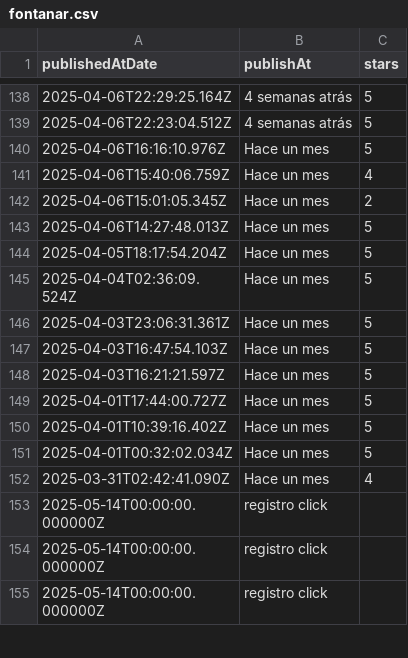
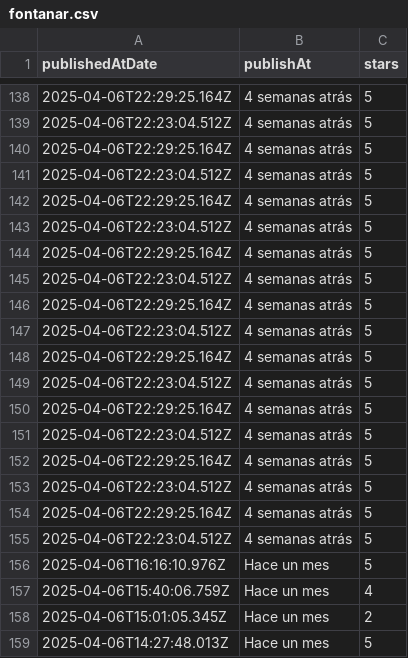
Before and after one commit to lawiwi/ExploraChia, a CSV file: data/fontanar.csv, drawn as a sheet; only a part is shown, gaps mark what is left out; the shorter side is filled out with more unchanged rows; the diff names each change by its address in the sheet, - before the commit and + after, or states it on an @@ line.

```diff
--- a/data/fontanar.csv
+++ b/data/fontanar.csv
+row 140: 2025-04-06T22:29:25.164Z | 4 semanas atrás | 5
+row 141: 2025-04-06T22:23:04.512Z | 4 semanas atrás | 5
+row 142: 2025-04-06T22:29:25.164Z | 4 semanas atrás | 5
+row 143: 2025-04-06T22:23:04.512Z | 4 semanas atrás | 5
+row 144: 2025-04-06T22:29:25.164Z | 4 semanas atrás | 5
+row 145: 2025-04-06T22:23:04.512Z | 4 semanas atrás | 5
+row 146: 2025-04-06T22:29:25.164Z | 4 semanas atrás | 5
+row 147: 2025-04-06T22:23:04.512Z | 4 semanas atrás | 5
+row 148: 2025-04-06T22:29:25.164Z | 4 semanas atrás | 5
+row 149: 2025-04-06T22:23:04.512Z | 4 semanas atrás | 5
+row 150: 2025-04-06T22:29:25.164Z | 4 semanas atrás | 5
+row 151: 2025-04-06T22:23:04.512Z | 4 semanas atrás | 5
+row 152: 2025-04-06T22:29:25.164Z | 4 semanas atrás | 5
+row 153: 2025-04-06T22:23:04.512Z | 4 semanas atrás | 5
+row 154: 2025-04-06T22:29:25.164Z | 4 semanas atrás | 5
+row 155: 2025-04-06T22:23:04.512Z | 4 semanas atrás | 5
```
Also changed, not shown: 3 other files.
